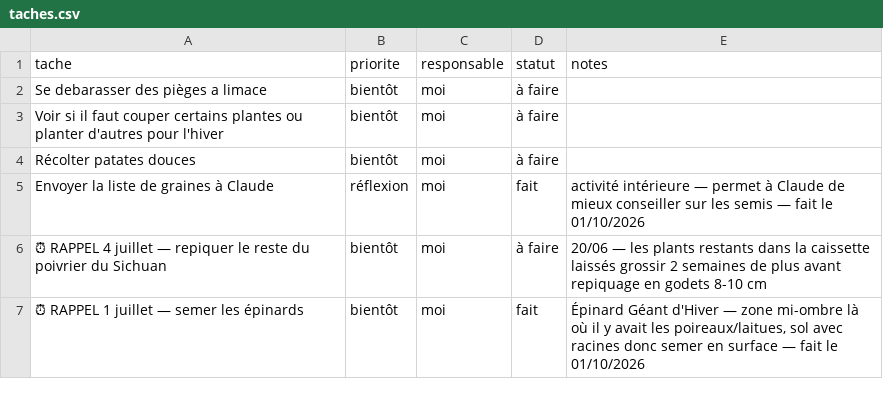
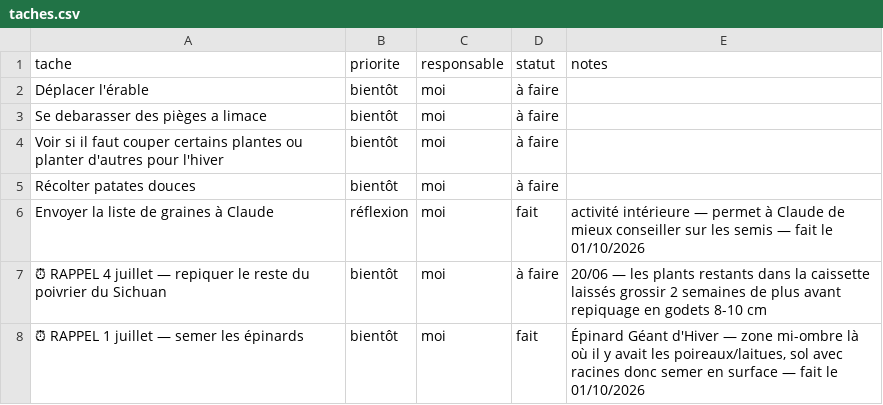
Before and after one commit to leblanctiphaine-px/Jardin, a CSV file: taches.csv, drawn as a sheet; only a part is shown.

Commit message:
Tâches : ajouter « Déplacer l'érable »

```diff
--- a/taches.csv
+++ b/taches.csv
@@ -1,2 +1,3 @@
 tache,priorite,responsable,statut,notes
+Déplacer l'érable,bientôt,moi,à faire,
 Se debarasser des pièges a limace,bientôt,moi,à faire,
```
